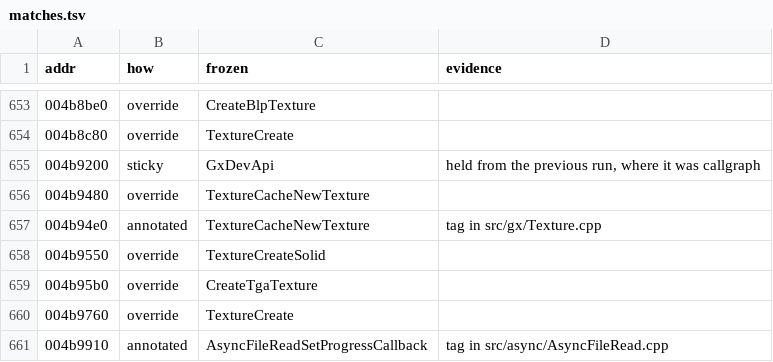
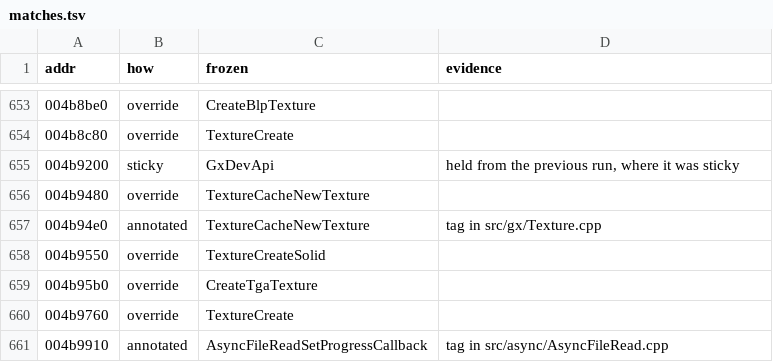
Before and after one commit to zeruth/FrozenClient, a TSV file: tools/recomp/data/matches.tsv, drawn as a sheet; only a part is shown, gaps mark what is left out.

```diff
--- a/tools/recomp/data/matches.tsv
+++ b/tools/recomp/data/matches.tsv
@@ -654,3 +654,3 @@ addr	how	frozen	evidence
 004b8c80	override	TextureCreate	
-004b9200	sticky	GxDevApi	held from the previous run, where it was callgraph
+004b9200	sticky	GxDevApi	held from the previous run, where it was sticky
 004b9480	override	TextureCacheNewTexture	
```
Also changed, not shown: 3 other files.
